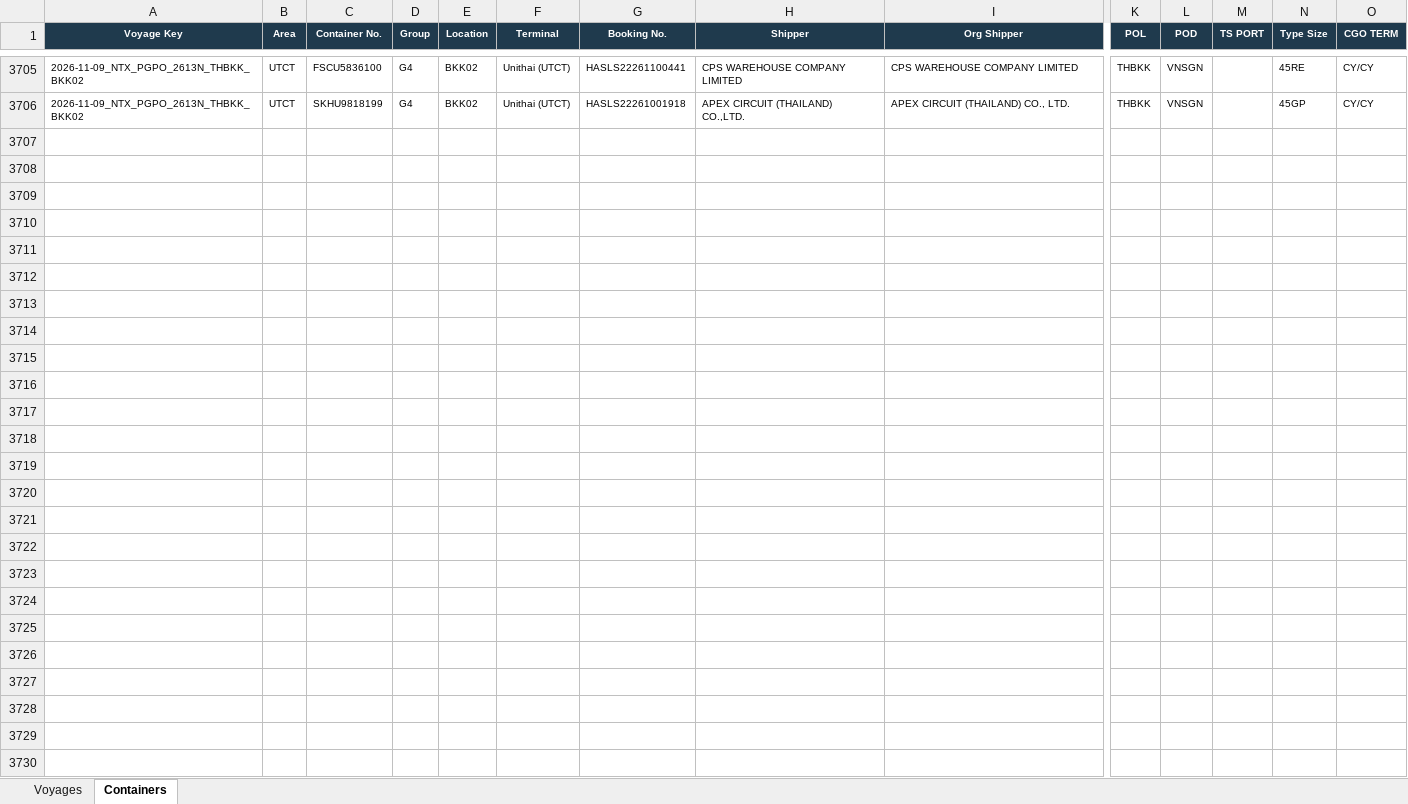
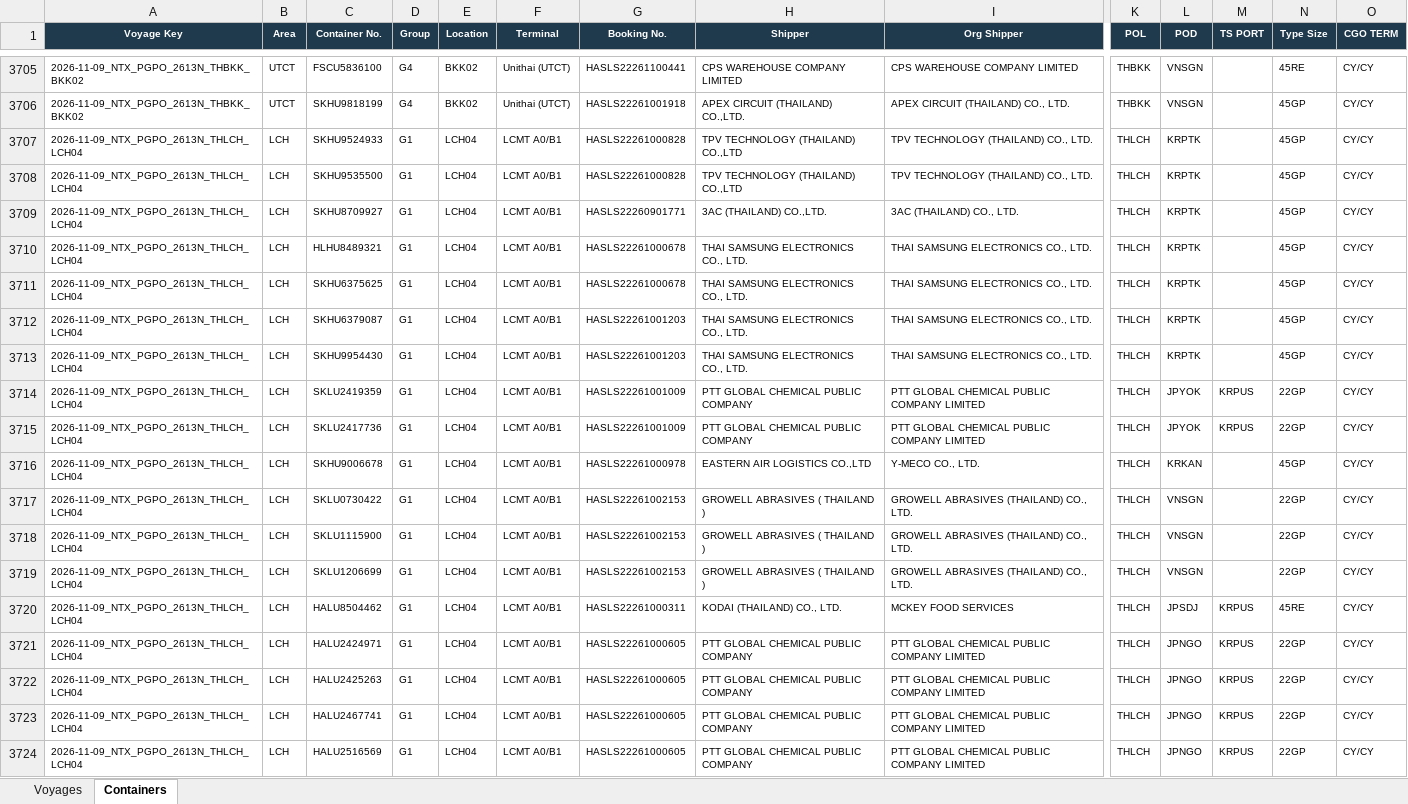
Before and after one commit to sirichai1265/hal-storage-calculator, an Excel workbook: DATABASE/STORAGE_DATABASE.xlsx, sheet Containers, drawn as a sheet; only a part is shown, gaps mark what is left out; values as stored, in another font and other column widths than the file's, no borders; rows hold the shown columns only; the diff covers the shown part only; the diff names each change by its address in the sheet, - before the commit and + after, or states it on an @@ line.

```diff
--- a/DATABASE/STORAGE_DATABASE.xlsx (sheet Containers)
+++ b/DATABASE/STORAGE_DATABASE.xlsx (sheet Containers)
+row 3707: 2026-11-09_NTX_PGPO_2613N_THLCH_LCH04 | LCH | SKHU9524933 | G1 | LCH04 | LCMT A0/B1 | HASLS22261000828 | TPV TECHNOLOGY (THAILAND) CO.,LTD | TPV TECHNOLOGY (THAILAND) CO., LTD. | THLCH | KRPTK |  | 45GP | CY/CY
+row 3708: 2026-11-09_NTX_PGPO_2613N_THLCH_LCH04 | LCH | SKHU9535500 | G1 | LCH04 | LCMT A0/B1 | HASLS22261000828 | TPV TECHNOLOGY (THAILAND) CO.,LTD | TPV TECHNOLOGY (THAILAND) CO., LTD. | THLCH | KRPTK |  | 45GP | CY/CY
+row 3709: 2026-11-09_NTX_PGPO_2613N_THLCH_LCH04 | LCH | SKHU8709927 | G1 | LCH04 | LCMT A0/B1 | HASLS22260901771 | 3AC (THAILAND) CO.,LTD. | 3AC (THAILAND) CO., LTD. | THLCH | KRPTK |  | 45GP | CY/CY
+row 3710: 2026-11-09_NTX_PGPO_2613N_THLCH_LCH04 | LCH | HLHU8489321 | G1 | LCH04 | LCMT A0/B1 | HASLS22261000678 | THAI SAMSUNG ELECTRONICS CO., LTD. | THAI SAMSUNG ELECTRONICS CO., LTD. | THLCH | KRPTK |  | 45GP | CY/CY
+row 3711: 2026-11-09_NTX_PGPO_2613N_THLCH_LCH04 | LCH | SKHU6375625 | G1 | LCH04 | LCMT A0/B1 | HASLS22261000678 | THAI SAMSUNG ELECTRONICS CO., LTD. | THAI SAMSUNG ELECTRONICS CO., LTD. | THLCH | KRPTK |  | 45GP | CY/CY
+row 3712: 2026-11-09_NTX_PGPO_2613N_THLCH_LCH04 | LCH | SKHU6379087 | G1 | LCH04 | LCMT A0/B1 | HASLS22261001203 | THAI SAMSUNG ELECTRONICS CO., LTD. | THAI SAMSUNG ELECTRONICS CO., LTD. | THLCH | KRPTK |  | 45GP | CY/CY
+row 3713: 2026-11-09_NTX_PGPO_2613N_THLCH_LCH04 | LCH | SKHU9954430 | G1 | LCH04 | LCMT A0/B1 | HASLS22261001203 | THAI SAMSUNG ELECTRONICS CO., LTD. | THAI SAMSUNG ELECTRONICS CO., LTD. | THLCH | KRPTK |  | 45GP | CY/CY
+row 3714: 2026-11-09_NTX_PGPO_2613N_THLCH_LCH04 | LCH | SKLU2419359 | G1 | LCH04 | LCMT A0/B1 | HASLS22261001009 | PTT GLOBAL CHEMICAL PUBLIC COMPANY | PTT GLOBAL CHEMICAL PUBLIC COMPANY LIMITED | THLCH | JPYOK | KRPUS | 22GP | CY/CY
+row 3715: 2026-11-09_NTX_PGPO_2613N_THLCH_LCH04 | LCH | SKLU2417736 | G1 | LCH04 | LCMT A0/B1 | HASLS22261001009 | PTT GLOBAL CHEMICAL PUBLIC COMPANY | PTT GLOBAL CHEMICAL PUBLIC COMPANY LIMITED | THLCH | JPYOK | KRPUS | 22GP | CY/CY
+row 3716: 2026-11-09_NTX_PGPO_2613N_THLCH_LCH04 | LCH | SKHU9006678 | G1 | LCH04 | LCMT A0/B1 | HASLS22261000978 | EASTERN AIR LOGISTICS CO.,LTD | Y-MECO CO., LTD. | THLCH | KRKAN |  | 45GP | CY/CY
+row 3717: 2026-11-09_NTX_PGPO_2613N_THLCH_LCH04 | LCH | SKLU0730422 | G1 | LCH04 | LCMT A0/B1 | HASLS22261002153 | GROWELL ABRASIVES ( THAILAND ) | GROWELL ABRASIVES (THAILAND) CO., LTD. | THLCH | VNSGN |  | 22GP | CY/CY
+row 3718: 2026-11-09_NTX_PGPO_2613N_THLCH_LCH04 | LCH | SKLU1115900 | G1 | LCH04 | LCMT A0/B1 | HASLS22261002153 | GROWELL ABRASIVES ( THAILAND ) | GROWELL ABRASIVES (THAILAND) CO., LTD. | THLCH | VNSGN |  | 22GP | CY/CY
+row 3719: 2026-11-09_NTX_PGPO_2613N_THLCH_LCH04 | LCH | SKLU1206699 | G1 | LCH04 | LCMT A0/B1 | HASLS22261002153 | GROWELL ABRASIVES ( THAILAND ) | GROWELL ABRASIVES (THAILAND) CO., LTD. | THLCH | VNSGN |  | 22GP | CY/CY
+row 3720: 2026-11-09_NTX_PGPO_2613N_THLCH_LCH04 | LCH | HALU8504462 | G1 | LCH04 | LCMT A0/B1 | HASLS22261000311 | KODAI (THAILAND) CO., LTD. | MCKEY FOOD SERVICES | THLCH | JPSDJ | KRPUS | 45RE | CY/CY
+row 3721: 2026-11-09_NTX_PGPO_2613N_THLCH_LCH04 | LCH | HALU2424971 | G1 | LCH04 | LCMT A0/B1 | HASLS22261000605 | PTT GLOBAL CHEMICAL PUBLIC COMPANY | PTT GLOBAL CHEMICAL PUBLIC COMPANY LIMITED | THLCH | JPNGO | KRPUS | 22GP | CY/CY
+row 3722: 2026-11-09_NTX_PGPO_2613N_THLCH_LCH04 | LCH | HALU2425263 | G1 | LCH04 | LCMT A0/B1 | HASLS22261000605 | PTT GLOBAL CHEMICAL PUBLIC COMPANY | PTT GLOBAL CHEMICAL PUBLIC COMPANY LIMITED | THLCH | JPNGO | KRPUS | 22GP | CY/CY
+row 3723: 2026-11-09_NTX_PGPO_2613N_THLCH_LCH04 | LCH | HALU2467741 | G1 | LCH04 | LCMT A0/B1 | HASLS22261000605 | PTT GLOBAL CHEMICAL PUBLIC COMPANY | PTT GLOBAL CHEMICAL PUBLIC COMPANY LIMITED | THLCH | JPNGO | KRPUS | 22GP | CY/CY
+row 3724: 2026-11-09_NTX_PGPO_2613N_THLCH_LCH04 | LCH | HALU2516569 | G1 | LCH04 | LCMT A0/B1 | HASLS22261000605 | PTT GLOBAL CHEMICAL PUBLIC COMPANY | PTT GLOBAL CHEMICAL PUBLIC COMPANY LIMITED | THLCH | JPNGO | KRPUS | 22GP | CY/CY
```
Also changed, not shown: 18 added rows elsewhere in this sheet, sheet Voyages, 6 other files.
